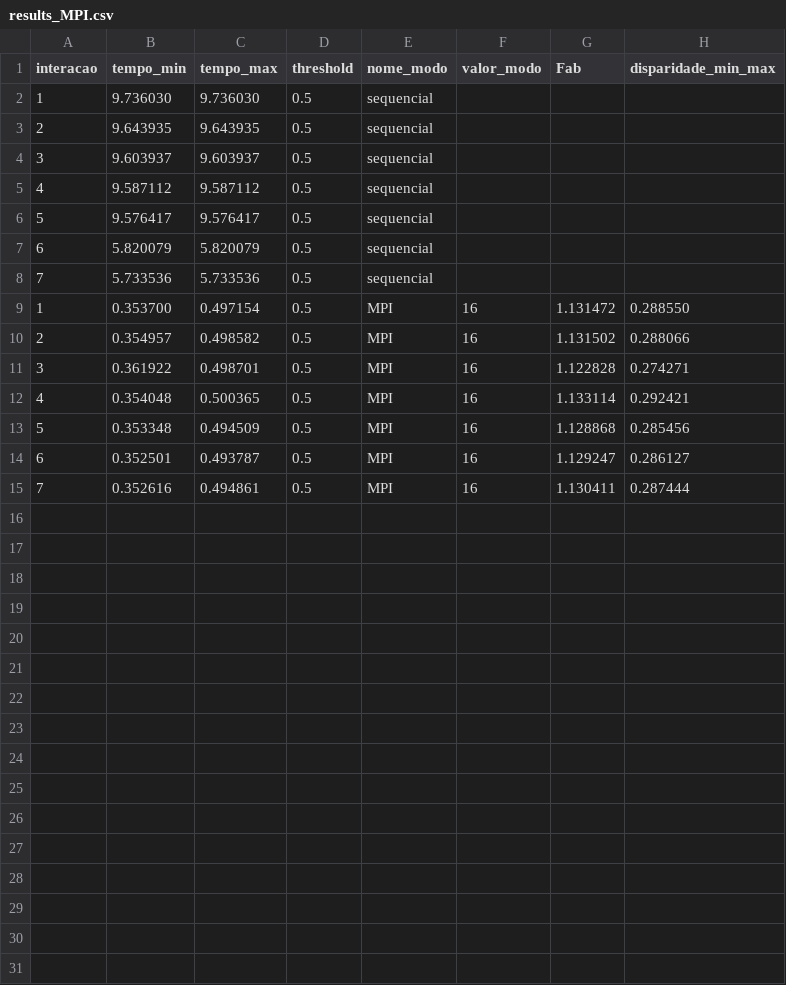
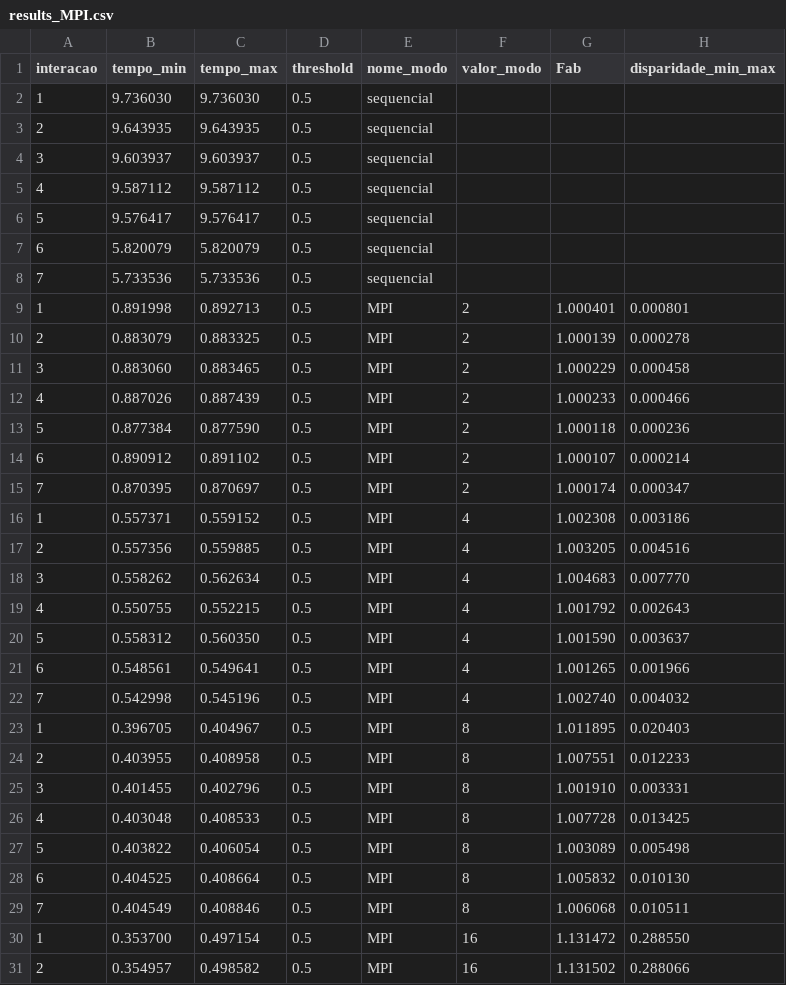
Before and after one commit to igorssant/UESC-codigos-pos-graduacao, a CSV file: processamento_paralelo/presentation/data/results_MPI.csv, drawn as a sheet; only a part is shown; the shorter side is filled out with more unchanged rows.

```diff
--- a/processamento_paralelo/presentation/data/results_MPI.csv
+++ b/processamento_paralelo/presentation/data/results_MPI.csv
@@ -8,2 +8,23 @@ interacao,tempo_min,tempo_max,threshold,nome_modo,valor_modo,Fab,disparidade_min
 7,5.733536,5.733536,0.5,"sequencial",,,
+1,0.891998,0.892713,0.5,"MPI",2,1.000401,0.000801
+2,0.883079,0.883325,0.5,"MPI",2,1.000139,0.000278
+3,0.883060,0.883465,0.5,"MPI",2,1.000229,0.000458
+4,0.887026,0.887439,0.5,"MPI",2,1.000233,0.000466
+5,0.877384,0.877590,0.5,"MPI",2,1.000118,0.000236
+6,0.890912,0.891102,0.5,"MPI",2,1.000107,0.000214
+7,0.870395,0.870697,0.5,"MPI",2,1.000174,0.000347
+1,0.557371,0.559152,0.5,"MPI",4,1.002308,0.003186
+2,0.557356,0.559885,0.5,"MPI",4,1.003205,0.004516
+3,0.558262,0.562634,0.5,"MPI",4,1.004683,0.007770
+4,0.550755,0.552215,0.5,"MPI",4,1.001792,0.002643
+5,0.558312,0.560350,0.5,"MPI",4,1.001590,0.003637
+6,0.548561,0.549641,0.5,"MPI",4,1.001265,0.001966
+7,0.542998,0.545196,0.5,"MPI",4,1.002740,0.004032
+1,0.396705,0.404967,0.5,"MPI",8,1.011895,0.020403
+2,0.403955,0.408958,0.5,"MPI",8,1.007551,0.012233
+3,0.401455,0.402796,0.5,"MPI",8,1.001910,0.003331
+4,0.403048,0.408533,0.5,"MPI",8,1.007728,0.013425
+5,0.403822,0.406054,0.5,"MPI",8,1.003089,0.005498
+6,0.404525,0.408664,0.5,"MPI",8,1.005832,0.010130
+7,0.404549,0.408846,0.5,"MPI",8,1.006068,0.010511
 1,0.353700,0.497154,0.5,"MPI",16,1.131472,0.288550
```
Also changed, not shown: 2 other files.
